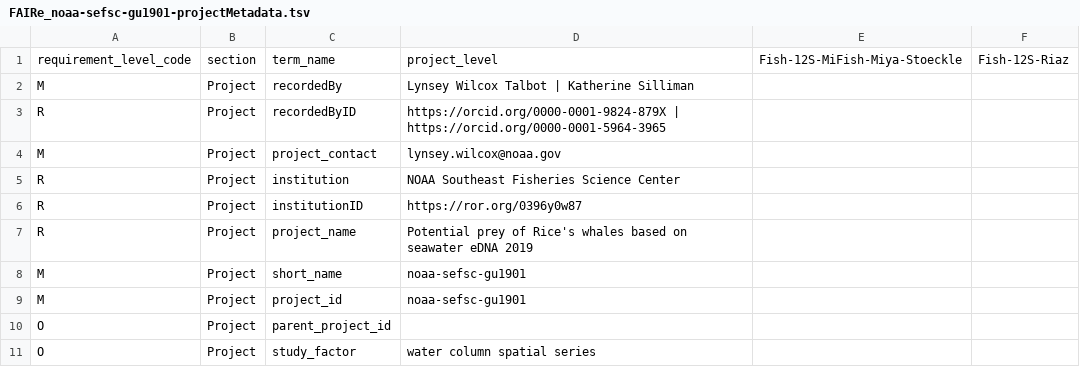
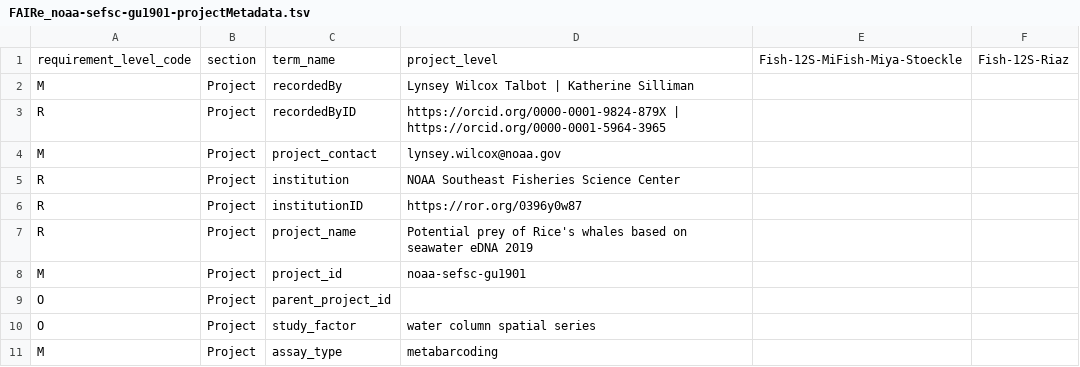
Before and after one commit to aomlomics/edna2obis, a TSV file: raw-v3/FAIRe_NOAA_example_dataset_small/FAIRe_noaa-sefsc-gu1901-projectMetadata.tsv, drawn as a sheet; only a part is shown; the shorter side is filled out with more unchanged rows; the diff names each change by its address in the sheet, - before the commit and + after, or states it on an @@ line.

```diff
--- a/raw-v3/FAIRe_NOAA_example_dataset_small/FAIRe_noaa-sefsc-gu1901-projectMetadata.tsv
+++ b/raw-v3/FAIRe_NOAA_example_dataset_small/FAIRe_noaa-sefsc-gu1901-projectMetadata.tsv
-row 8: M | Project | short_name | noaa-sefsc-gu1901
```
Also changed, not shown: raw-v3/FAIRe_NOAA_example_dataset_small/FAIRe_noaa-sefsc-gu1901-sampleMetadata.tsv.
